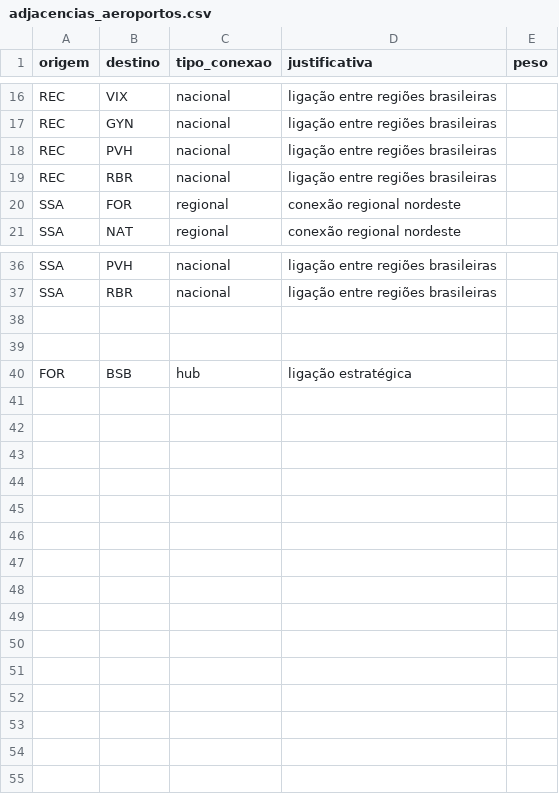
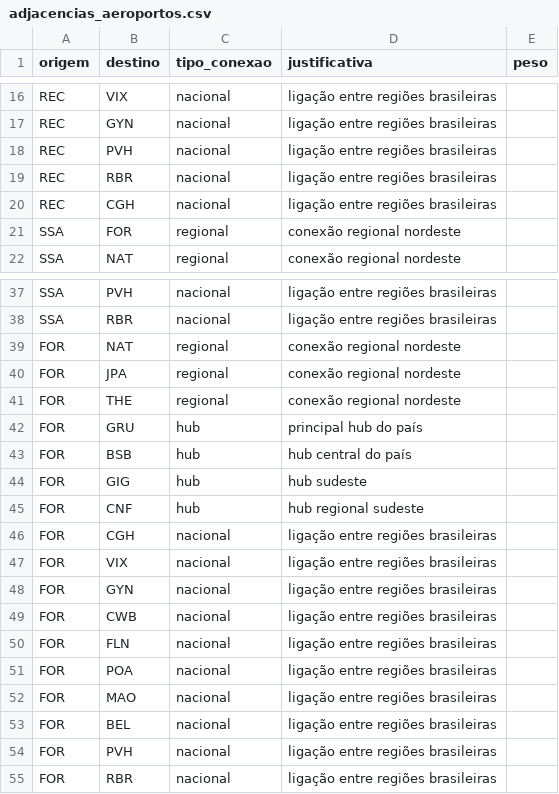
Before and after one commit to GuilhermeAlencar22/projeto-grafos, a CSV file: data/adjacencias_aeroportos.csv, drawn as a sheet; only a part is shown, gaps mark what is left out.

Commit message:
Conexoes FOR para resto feito

```diff
--- a/data/adjacencias_aeroportos.csv
+++ b/data/adjacencias_aeroportos.csv
@@ -19,2 +19,3 @@ REC,PVH,nacional,"ligação entre regiões brasileiras"
 REC,RBR,nacional,"ligação entre regiões brasileiras"
+REC,CGH,nacional,"ligação entre regiões brasileiras"
 SSA,FOR,regional,"conexão regional nordeste"
@@ -37,4 +38,18 @@ SSA,PVH,nacional,"ligação entre regiões brasileiras"
 SSA,RBR,nacional,"ligação entre regiões brasileiras"
-
-
-FOR,BSB,hub,"ligação estratégica"
+FOR,NAT,regional,"conexão regional nordeste"
+FOR,JPA,regional,"conexão regional nordeste"
+FOR,THE,regional,"conexão regional nordeste"
+FOR,GRU,hub,"principal hub do país"
+FOR,BSB,hub,"hub central do país"
+FOR,GIG,hub,"hub sudeste"
+FOR,CNF,hub,"hub regional sudeste"
+FOR,CGH,nacional,"ligação entre regiões brasileiras"
+FOR,VIX,nacional,"ligação entre regiões brasileiras"
+FOR,GYN,nacional,"ligação entre regiões brasileiras"
+FOR,CWB,nacional,"ligação entre regiões brasileiras"
+FOR,FLN,nacional,"ligação entre regiões brasileiras"
+FOR,POA,nacional,"ligação entre regiões brasileiras"
+FOR,MAO,nacional,"ligação entre regiões brasileiras"
+FOR,BEL,nacional,"ligação entre regiões brasileiras"
+FOR,PVH,nacional,"ligação entre regiões brasileiras"
+FOR,RBR,nacional,"ligação entre regiões brasileiras"
```
